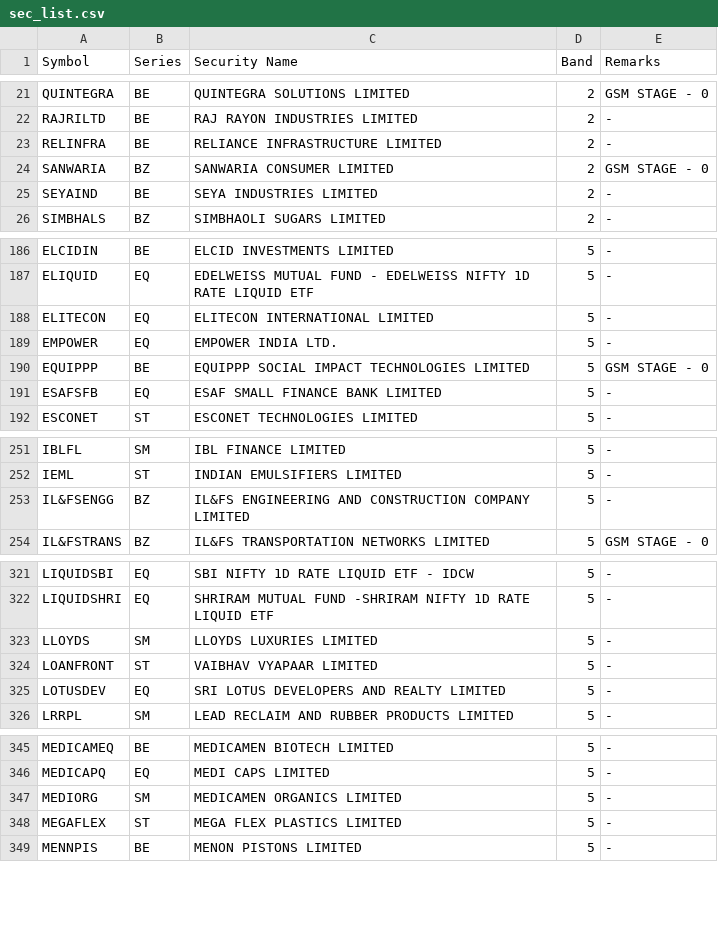
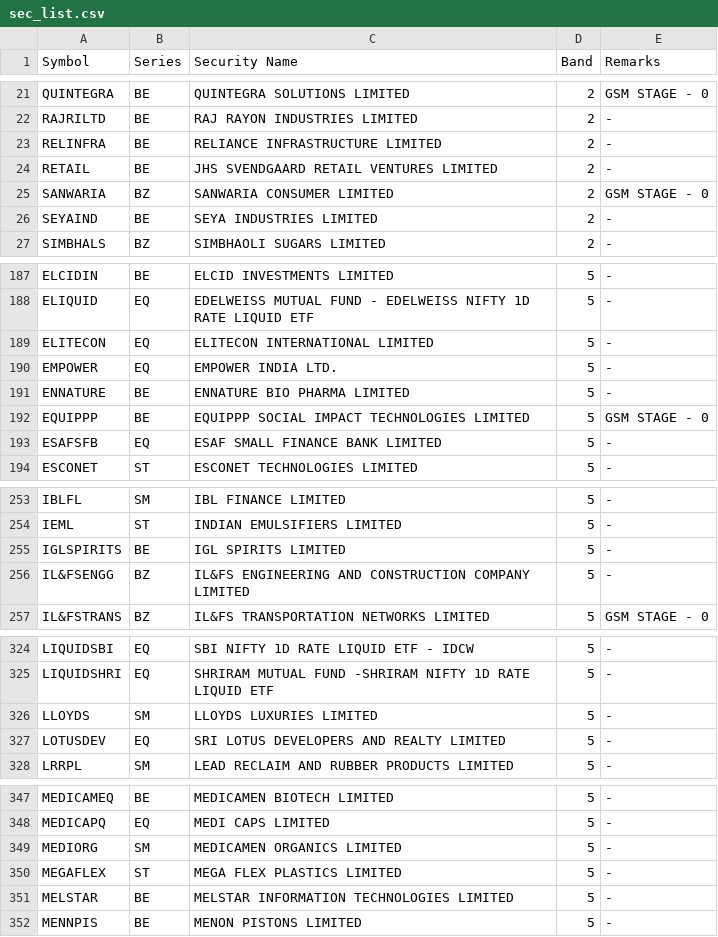
Before and after one commit to SiddhantAnand/stocks-paper-trader, a CSV file: data/sec_list.csv, drawn as a sheet; only a part is shown, gaps mark what is left out; the diff covers the shown part only.

```diff
--- a/data/sec_list.csv
+++ b/data/sec_list.csv
@@ -23,2 +23,3 @@ RAJRILTD,BE,RAJ RAYON INDUSTRIES LIMITED,2,"-"
 RELINFRA,BE,RELIANCE INFRASTRUCTURE LIMITED,2,"-"
+RETAIL,BE,JHS SVENDGAARD RETAIL VENTURES LIMITED,2,"-"
 SANWARIA,BZ,SANWARIA CONSUMER LIMITED,2,"GSM STAGE - 0"
@@ -189,2 +190,3 @@ ELITECON,EQ,ELITECON INTERNATIONAL LIMITED,5,"-"
 EMPOWER,EQ,EMPOWER INDIA LTD.,5,"-"
+ENNATURE,BE,ENNATURE BIO PHARMA LIMITED,5,"-"
 EQUIPPP,BE,EQUIPPP SOCIAL IMPACT TECHNOLOGIES LIMITED,5,"GSM STAGE - 0"
@@ -252,2 +254,3 @@ IBLFL,SM,IBL FINANCE LIMITED,5,"-"
 IEML,ST,INDIAN EMULSIFIERS LIMITED,5,"-"
+IGLSPIRITS,BE,IGL SPIRITS LIMITED,5,"-"
 IL&FSENGG,BZ,IL&FS ENGINEERING AND CONSTRUCTION COMPANY LIMITED,5,"-"
@@ -323,3 +326,2 @@ LIQUIDSHRI,EQ,SHRIRAM MUTUAL FUND -SHRIRAM NIFTY 1D RATE LIQUID ETF,5,"-"
 LLOYDS,SM,LLOYDS LUXURIES LIMITED,5,"-"
-LOANFRONT,ST,VAIBHAV VYAPAAR LIMITED,5,"-"
 LOTUSDEV,EQ,SRI LOTUS DEVELOPERS AND REALTY LIMITED,5,"-"
@@ -348,2 +350,3 @@ MEDIORG,SM,MEDICAMEN ORGANICS LIMITED,5,"-"
 MEGAFLEX,ST,MEGA FLEX PLASTICS LIMITED,5,"-"
+MELSTAR,BE,MELSTAR INFORMATION TECHNOLOGIES LIMITED,5,"-"
 MENNPIS,BE,MENON PISTONS LIMITED,5,"-"
```
Also changed, not shown: 6 added rows and 3 removed rows elsewhere in this file, data/ind_niftytotalmarket_list.csv, data/paper/trades.csv, 2 other files.
